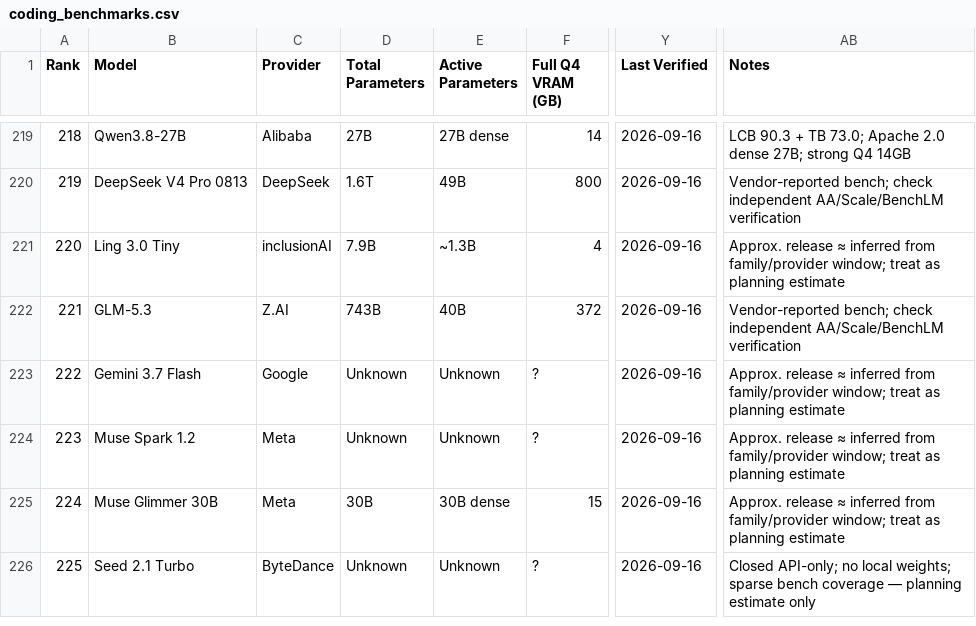
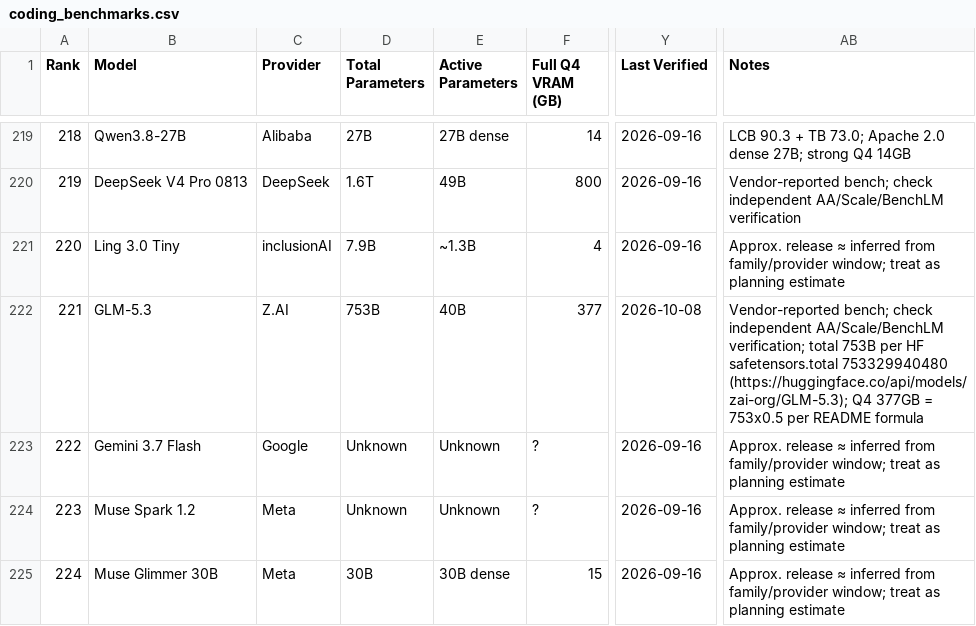
Before and after one commit to sachindeepcleaning-coder/ai-tracker, a CSV file: coding_benchmarks.csv, drawn as a sheet; only a part is shown, gaps mark what is left out; the shorter side is filled out with more unchanged rows; the diff names each change by its address in the sheet, - before the commit and + after, or states it on an @@ line.

Commit message:
fix(data): GLM-5.3 total 753B + Q4 377GB per HF safetensors (row 221 only)

```diff
--- a/coding_benchmarks.csv
+++ b/coding_benchmarks.csv
-D222 (Total Parameters): 743B
+D222 (Total Parameters): 753B
-F222 (Full Q4 VRAM (GB)): 372
+F222 (Full Q4 VRAM (GB)): 377
-Y222 (Last Verified): 2026-09-16
+Y222 (Last Verified): 2026-10-08
-AB222 (Notes): …independent AA/Scale/BenchLM verification
+AB222 (Notes): …independent AA/Scale/BenchLM verification; total 753B per HF safetensors.total 753329940480 (https://huggingface.co/api/models/zai-org/GLM-5.3); Q4 377GB = 753x0.5 per README formula
```
Also changed, not shown: 3 other files.
